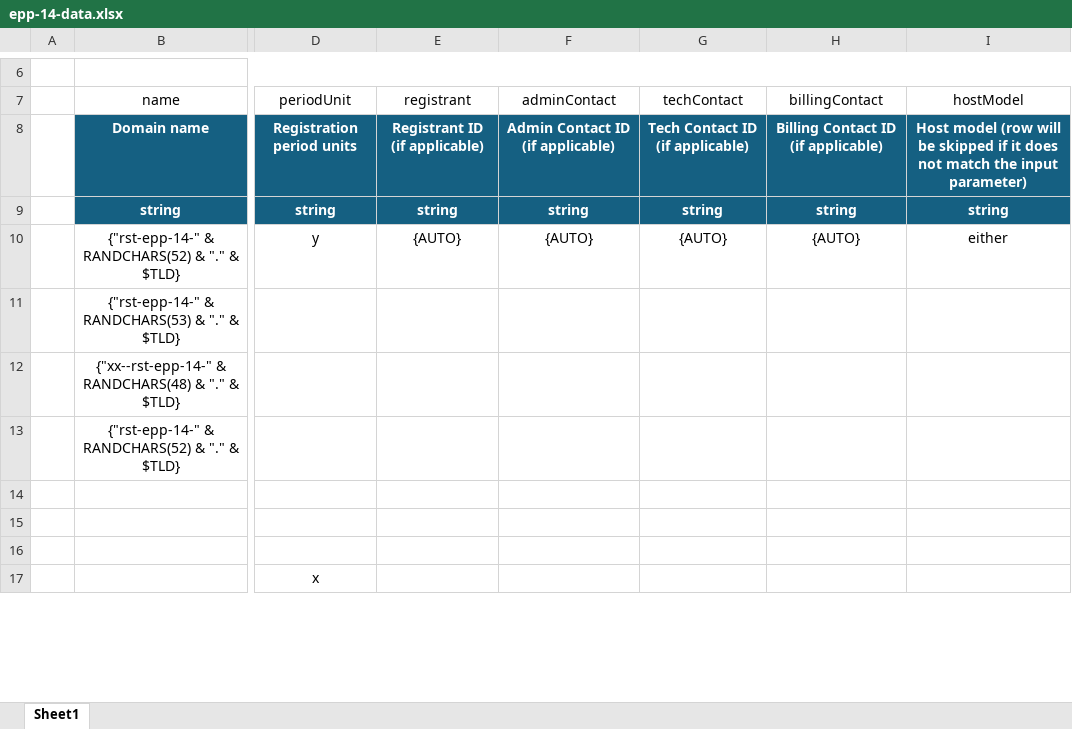
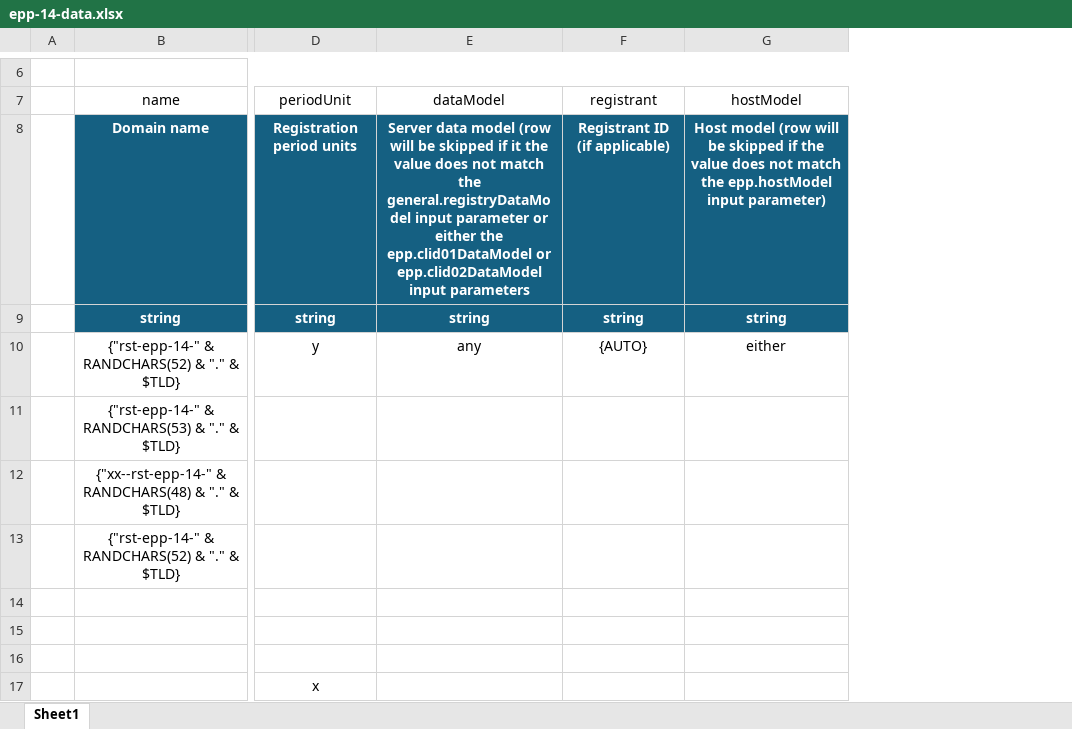
Before and after one commit to icann/rst-test-specs, an Excel workbook: data/epp-14-data.xlsx, sheet Sheet1, drawn as a sheet; only a part is shown, gaps mark what is left out; values as stored, in another font and other column widths than the file's, no borders; table styles not drawn; removed rows and columns are numbered as before the commit, all else as after; the diff covers the shown part only; the diff names each change by its address in the sheet, - before the commit and + after, or states it on an @@ line.

```diff
--- a/data/epp-14-data.xlsx (sheet Sheet1)
+++ b/data/epp-14-data.xlsx (sheet Sheet1)
+column E (dataModel), rows 8-10: Server data model (row will be skipped if it the value does not match the general.registryDataModel input parameter or either the epp.clid01DataModel or epp.clid02DataModel input parameters | string | any
-column F (adminContact), rows 8-10: Admin Contact ID (if applicable) | string | {AUTO}
-column G (techContact), rows 8-10: Tech Contact ID (if applicable) | string | {AUTO}
-column H (billingContact), rows 8-10: Billing Contact ID (if applicable) | string | {AUTO}
-G8 (hostModel): …skipped if it does not match the input parameter)
+G8 (hostModel): …skipped if the value does not match the epp.hostModel input parameter)
```
Also changed, not shown: 2 removed rows and 4 edited cells elsewhere in this sheet, 3 other files.
